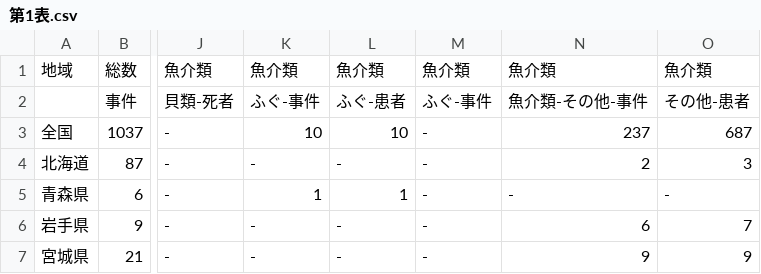
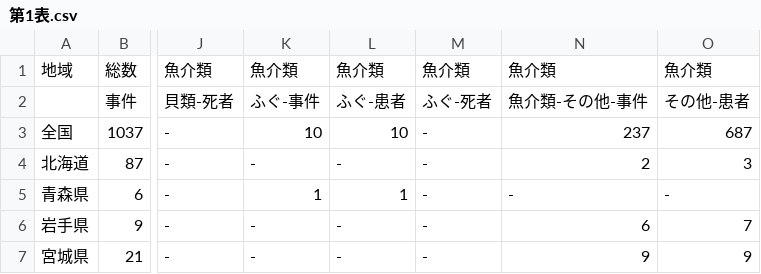
Before and after one commit to mosuumo/streamlit_app, a CSV file: 第1表.csv, drawn as a sheet; only a part is shown, gaps mark what is left out; the diff names each change by its address in the sheet, - before the commit and + after, or states it on an @@ line.

```diff
--- a/第1表.csv
+++ b/第1表.csv
-M2: ふぐ-事件
+M2: ふぐ-死者
```
Also changed, not shown: 2 other files.
